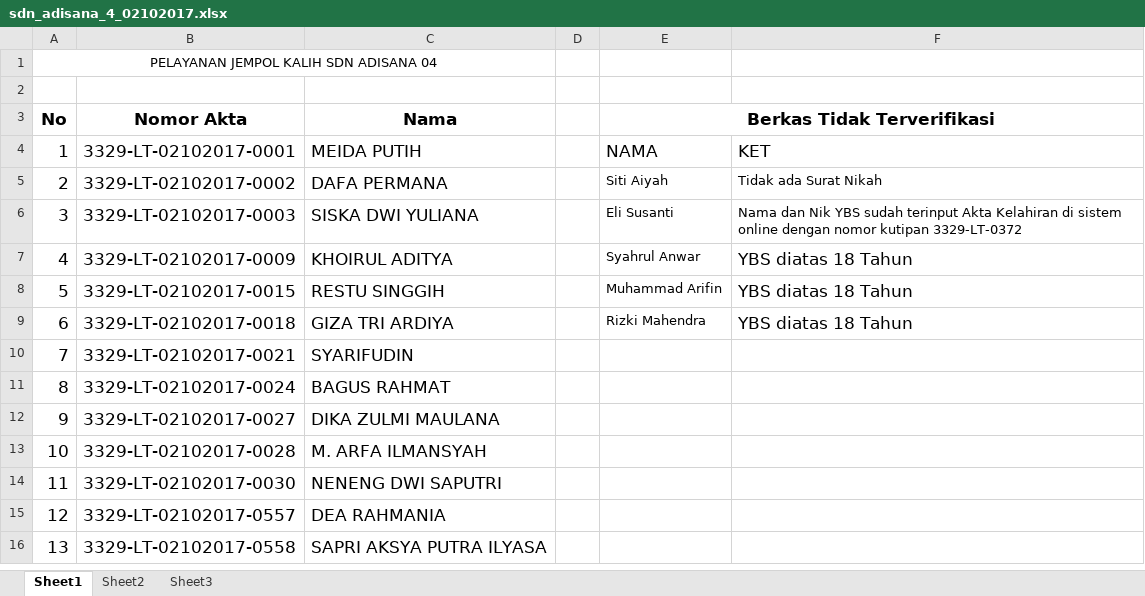
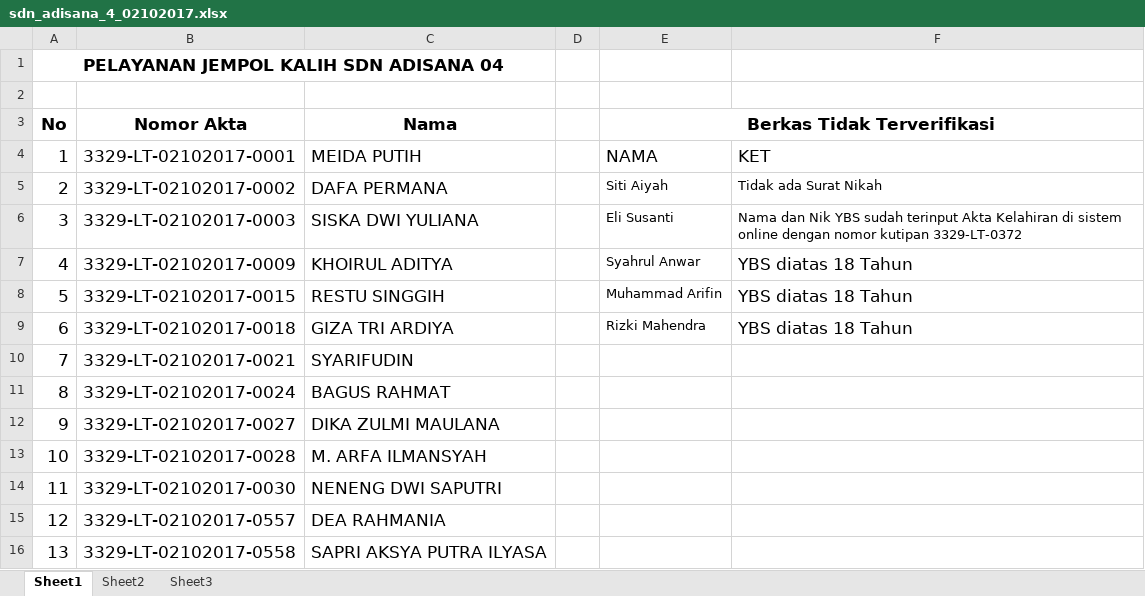
Before and after one commit to PanduAldi/jempol_kalih, an Excel workbook: sdn_adisana_4_02102017.xlsx, sheet Sheet1, drawn as a sheet; values as stored, in another font and other column widths than the file's, no borders; the diff names each change by its address in the sheet, - before the commit and + after, or states it on an @@ line.

```diff
--- a/sdn_adisana_4_02102017.xlsx (sheet Sheet1)
+++ b/sdn_adisana_4_02102017.xlsx (sheet Sheet1)
-A1 bold: off
+A1 bold: on, text size: larger
```
Also changed, not shown: 1 other file.
